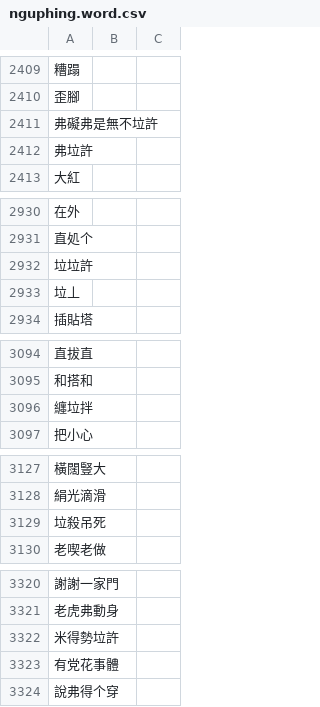
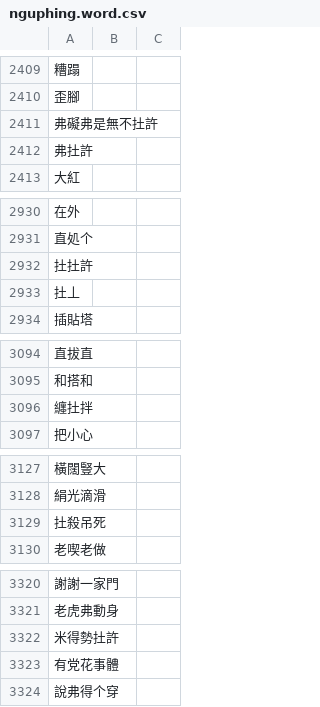
Before and after one commit to saeziae/rime_nguphing, a CSV file: nguphing.word.csv, drawn as a sheet; only a part is shown, gaps mark what is left out; the diff covers the shown part only; the diff names each change by its address in the sheet, - before the commit and + after, or states it on an @@ line.

```diff
--- a/nguphing.word.csv
+++ b/nguphing.word.csv
-A2411: 弗礙弗是無不垃許
+A2411: 弗礙弗是無不扗許
-A2412: 弗垃許
+A2412: 弗扗許
-A2932: 垃垃許
+A2932: 扗扗許
-A2933: 垃丄
+A2933: 扗丄
-A3096: 纏垃拌
+A3096: 纏扗拌
-A3129: 垃殺吊死
+A3129: 扗殺吊死
-A3322: 米得勢垃許
+A3322: 米得勢扗許
```
Also changed, not shown: 1 edited cell elsewhere in this file, 3 other files.
